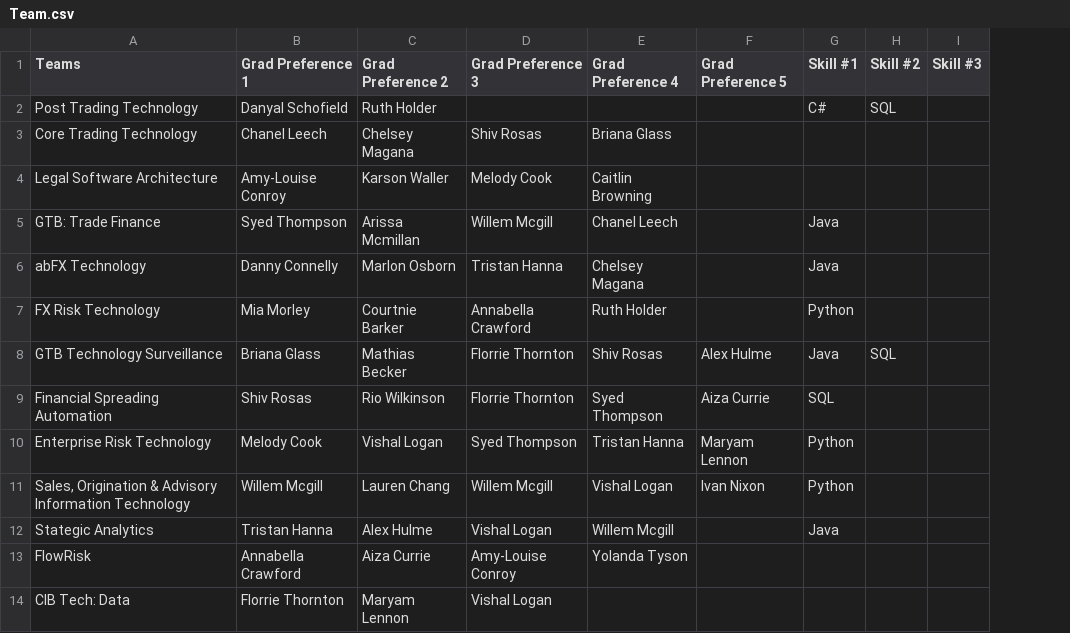
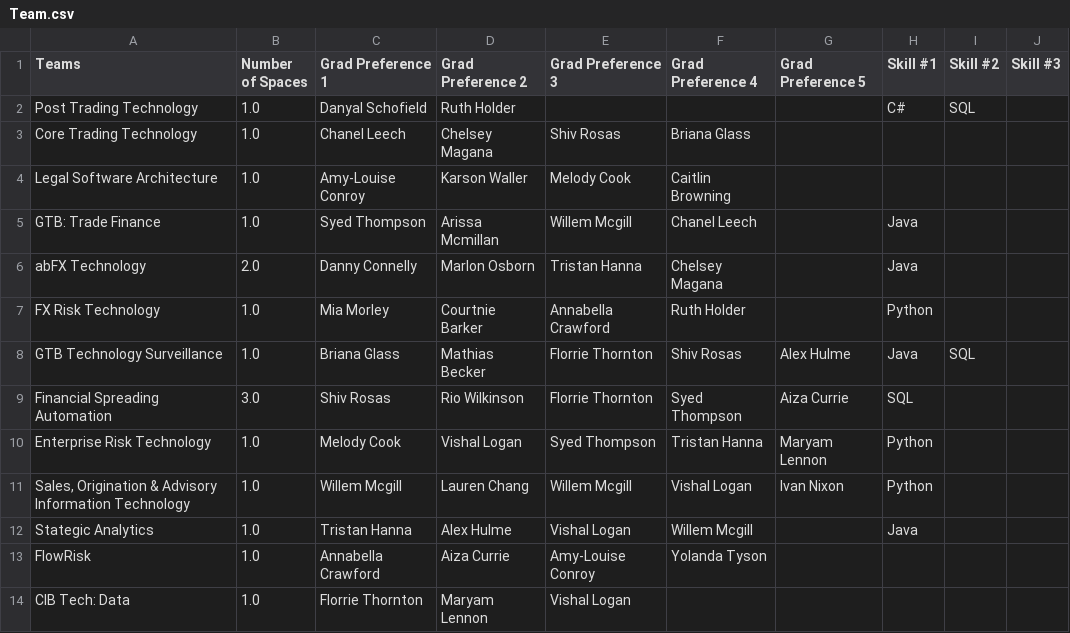
Before and after one commit to catalinAioanei/DB_Hackaton, a CSV file: Team.csv, drawn as a sheet; only a part is shown; the diff names each change by its address in the sheet, - before the commit and + after, or states it on an @@ line.

Commit message:
New files created accommodating the new data

```diff
--- a/Team.csv
+++ b/Team.csv
+column B (Number of Spaces), rows 2-14: 1.0 | 1.0 | 1.0 | 1.0 | 2.0 | 1.0 | 1.0 | 3.0 | 1.0 | 1.0 | 1.0 | 1.0 | 1.0
```
Also changed, not shown: 4 other files.
